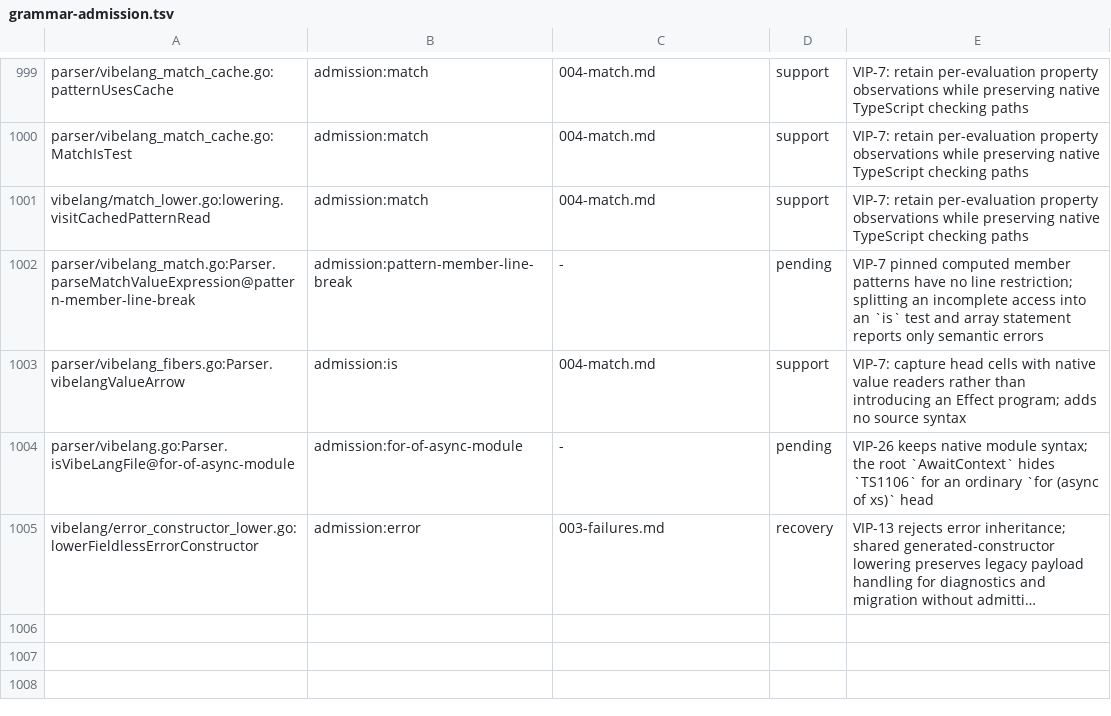
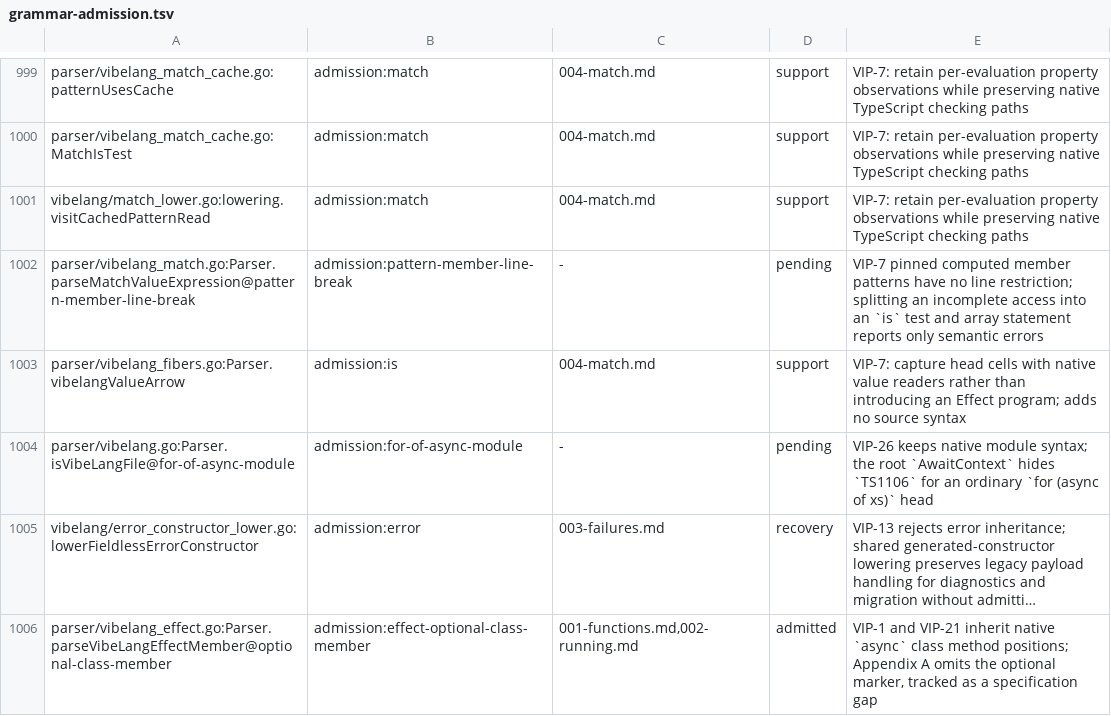
Before and after one commit to smithersai/vibelang, a TSV file: docs/design/registry/grammar-admission.tsv, drawn as a sheet; only a part is shown, gaps mark what is left out; long unchanged cells end in …; the diff names each change by its address in the sheet, - before the commit and + after, or states it on an @@ line.

Commit message:
test(fuzz): track the optional Effect class member specification gap
VIP-1 places effect where TypeScript allows async, and VIP-21 retains native
generator method positions. Appendix A EffectClassMethod and ProducerMethod
omit the optional marker, so accepted optional class methods expose a
specification gap. Record it as pending without changing compiler acceptance.

Classify only optional Effect class implementation headers whose marker
removal restores a complete Appendix A derivation. Unrelated body gaps keep
their own keys. Add actual compiler controls, keyed mutation corpus and
pending XPASS coverage. Extend the native bounded grammar for optional
generator/async class methods while excluding their object-literal twins.
Record the accepted VIP authority in the inventory and update audit docs.

The parent classifier/native grammar fail the regression; all owned focused,
quote, census, pending, vet, node, generation and unchanged forms checks pass
with the fix. Pinned TypeScript 7.1.0-beta under strict NodeNext/ES2022 accepts
all seven optional class-method twins (exit 0), while all three corresponding
object members reject with TS1162 (exit 2). Compiler code and VIPs are unchanged.

```diff
--- a/docs/design/registry/grammar-admission.tsv
+++ b/docs/design/registry/grammar-admission.tsv
+row 1006: parser/vibelang_effect.go:Parser.parseVibeLangEffectMember@optional-class-member | admission:effect-optional-class-member | 001-functions.md,002-running.md | admitted | VIP-1 and VIP-21 inherit native `async` class method positions; Appendix A omits the optional marker, tracked as a specification gap
```
Also changed, not shown: 13 other files.
